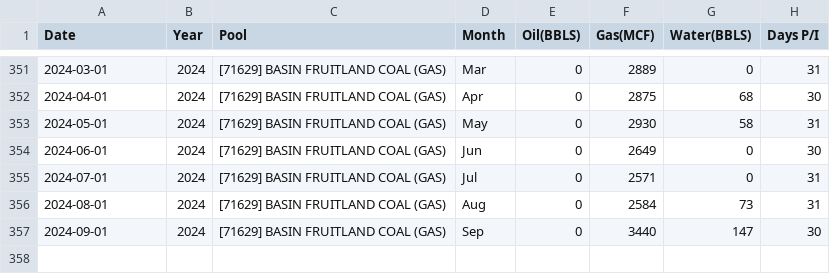
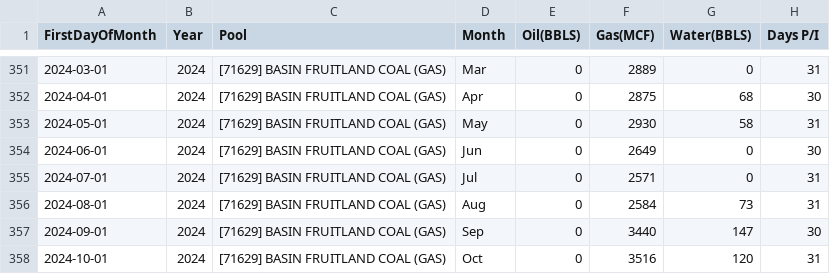
Before and after one commit to atul-feyntech/agents4energy, a CSV file: sampleData/production-agent/structured-data-files/monthly_production/api=30-045-29202/production.csv, drawn as a sheet; only a part is shown, gaps mark what is left out; the diff names each change by its address in the sheet, - before the commit and + after, or states it on an @@ line.

```diff
--- a/sampleData/production-agent/structured-data-files/monthly_production/api=30-045-29202/production.csv
+++ b/sampleData/production-agent/structured-data-files/monthly_production/api=30-045-29202/production.csv
-A1: Date
+A1: FirstDayOfMonth
+row 358: 2024-10-01 | 2024 | [71629] BASIN FRUITLAND COAL (GAS) | Oct | 0 | 3516 | 120 | 31
```
Also changed, not shown: 6 other files.
